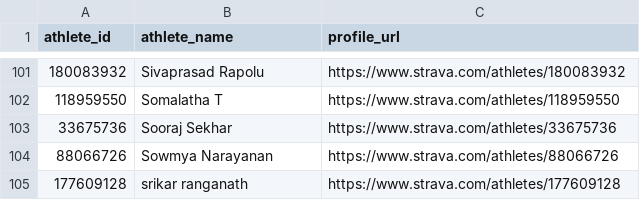
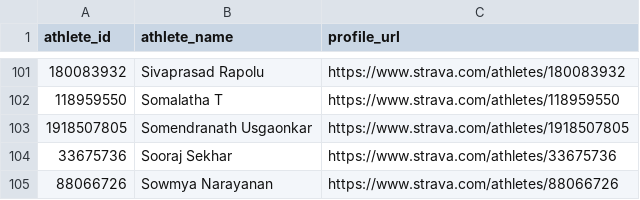
Before and after one commit to Lupilgaming/Strava2026, a CSV file: memberlist.csv, drawn as a sheet; only a part is shown, gaps mark what is left out; the shorter side is filled out with more unchanged rows.

```diff
--- a/memberlist.csv
+++ b/memberlist.csv
@@ -102,2 +102,3 @@ athlete_id,athlete_name,profile_url
 118959550,Somalatha T,https://www.strava.com/athletes/118959550
+1918507805,Somendranath Usgaonkar,https://www.strava.com/athletes/1918507805
 33675736,Sooraj Sekhar,https://www.strava.com/athletes/33675736
```
Also changed, not shown: YEAR2026/activities.csv, activities.csv, 15 other files.
